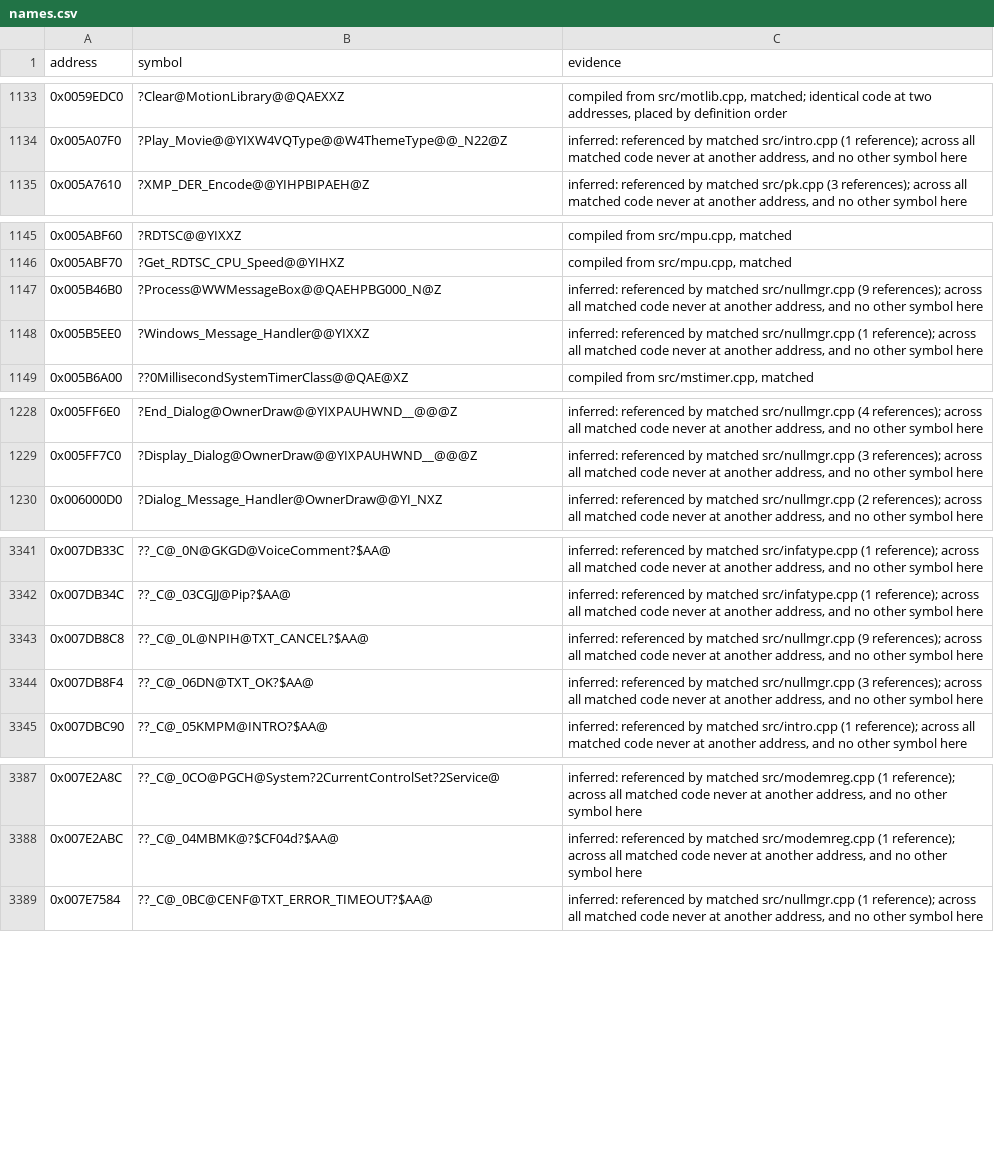
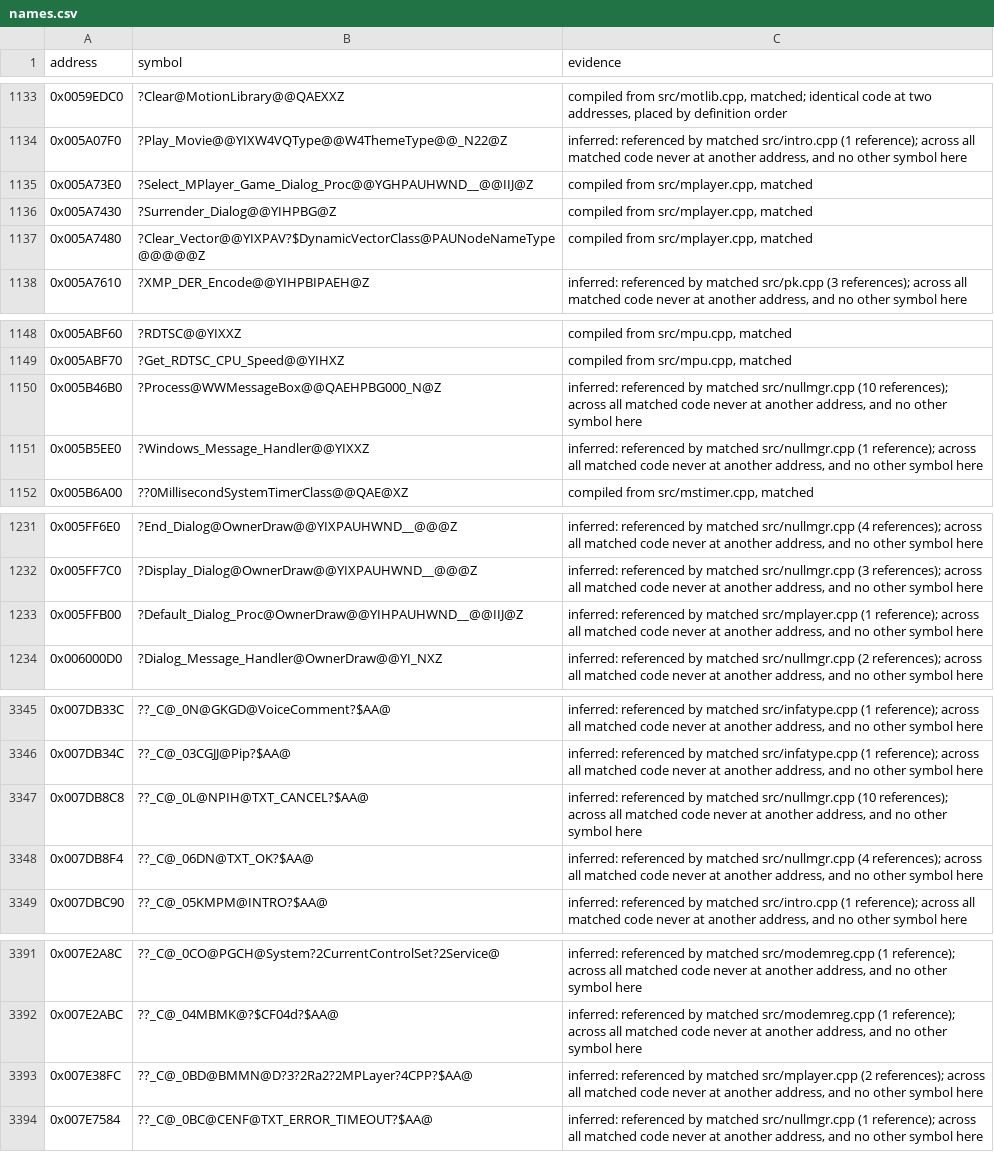
Before and after one commit to mischa85/RedAlert2, a CSV file: config/ra2-1.006/names.csv, drawn as a sheet; only a part is shown, gaps mark what is left out; the diff covers the shown part only.

Commit message:
Match mplayer.cpp

```diff
--- a/config/ra2-1.006/names.csv
+++ b/config/ra2-1.006/names.csv
@@ -1134,2 +1134,5 @@ address,symbol,evidence
 0x005A07F0,?Play_Movie@@YIXW4VQType@@W4ThemeType@@_N22@Z,"inferred: referenced by matched src/intro.cpp (1 reference); across all matched code never at another address, and no other symbol here"
+0x005A73E0,?Select_MPlayer_Game_Dialog_Proc@@YGHPAUHWND__@@IIJ@Z,"compiled from src/mplayer.cpp, matched"
+0x005A7430,?Surrender_Dialog@@YIHPBG@Z,"compiled from src/mplayer.cpp, matched"
+0x005A7480,?Clear_Vector@@YIXPAV?$DynamicVectorClass@PAUNodeNameType@@@@@Z,"compiled from src/mplayer.cpp, matched"
 0x005A7610,?XMP_DER_Encode@@YIHPBIPAEH@Z,"inferred: referenced by matched src/pk.cpp (3 references); across all matched code never at another address, and no other symbol here"
@@ -1146,3 +1149,3 @@ address,symbol,evidence
 0x005ABF70,?Get_RDTSC_CPU_Speed@@YIHXZ,"compiled from src/mpu.cpp, matched"
-0x005B46B0,?Process@WWMessageBox@@QAEHPBG000_N@Z,"inferred: referenced by matched src/nullmgr.cpp (9 references); across all matched code never at another address, and no other symbol here"
+0x005B46B0,?Process@WWMessageBox@@QAEHPBG000_N@Z,"inferred: referenced by matched src/nullmgr.cpp (10 references); across all matched code never at another address, and no other symbol here"
 0x005B5EE0,?Windows_Message_Handler@@YIXXZ,"inferred: referenced by matched src/nullmgr.cpp (1 reference); across all matched code never at another address, and no other symbol here"
@@ -1229,2 +1232,3 @@ address,symbol,evidence
 0x005FF7C0,?Display_Dialog@OwnerDraw@@YIXPAUHWND__@@@Z,"inferred: referenced by matched src/nullmgr.cpp (3 references); across all matched code never at another address, and no other symbol here"
+0x005FFB00,?Default_Dialog_Proc@OwnerDraw@@YIHPAUHWND__@@IIJ@Z,"inferred: referenced by matched src/mplayer.cpp (1 reference); across all matched code never at another address, and no other symbol here"
 0x006000D0,?Dialog_Message_Handler@OwnerDraw@@YI_NXZ,"inferred: referenced by matched src/nullmgr.cpp (2 references); across all matched code never at another address, and no other symbol here"
@@ -3342,4 +3346,4 @@ address,symbol,evidence
 0x007DB34C,??_C@_03CGJJ@Pip?$AA@,"inferred: referenced by matched src/infatype.cpp (1 reference); across all matched code never at another address, and no other symbol here"
-0x007DB8C8,??_C@_0L@NPIH@TXT_CANCEL?$AA@,"inferred: referenced by matched src/nullmgr.cpp (9 references); across all matched code never at another address, and no other symbol here"
-0x007DB8F4,??_C@_06DN@TXT_OK?$AA@,"inferred: referenced by matched src/nullmgr.cpp (3 references); across all matched code never at another address, and no other symbol here"
+0x007DB8C8,??_C@_0L@NPIH@TXT_CANCEL?$AA@,"inferred: referenced by matched src/nullmgr.cpp (10 references); across all matched code never at another address, and no other symbol here"
+0x007DB8F4,??_C@_06DN@TXT_OK?$AA@,"inferred: referenced by matched src/nullmgr.cpp (4 references); across all matched code never at another address, and no other symbol here"
 0x007DBC90,??_C@_05KMPM@INTRO?$AA@,"inferred: referenced by matched src/intro.cpp (1 reference); across all matched code never at another address, and no other symbol here"
@@ -3388,2 +3392,3 @@ address,symbol,evidence
 0x007E2ABC,??_C@_04MBMK@?$CF04d?$AA@,"inferred: referenced by matched src/modemreg.cpp (1 reference); across all matched code never at another address, and no other symbol here"
+0x007E38FC,??_C@_0BD@BMMN@D?3?2Ra2?2MPLayer?4CPP?$AA@,"inferred: referenced by matched src/mplayer.cpp (2 references); across all matched code never at another address, and no other symbol here"
 0x007E7584,??_C@_0BC@CENF@TXT_ERROR_TIMEOUT?$AA@,"inferred: referenced by matched src/nullmgr.cpp (1 reference); across all matched code never at another address, and no other symbol here"
```
Also changed, not shown: 2 edited cells elsewhere in this file, config/ra2-1.006/functions.csv, config/ra2-1.006/modules.csv.
